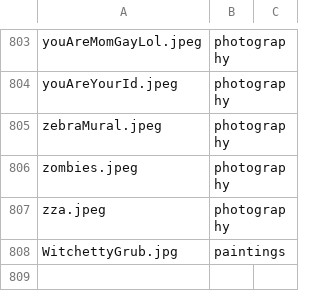
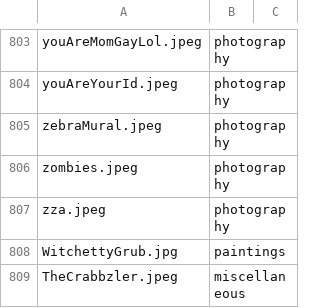
Before and after one commit to bencelsi/bens-website, a CSV file: art/artTable.csv, drawn as a sheet; only a part is shown, gaps mark what is left out.

```diff
--- a/art/artTable.csv
+++ b/art/artTable.csv
@@ -808 +808,2 @@ zza.jpeg,photography,
 WitchettyGrub.jpg,paintings
+TheCrabbzler.jpeg,miscellaneous
```
Also changed, not shown: 12 other files.
